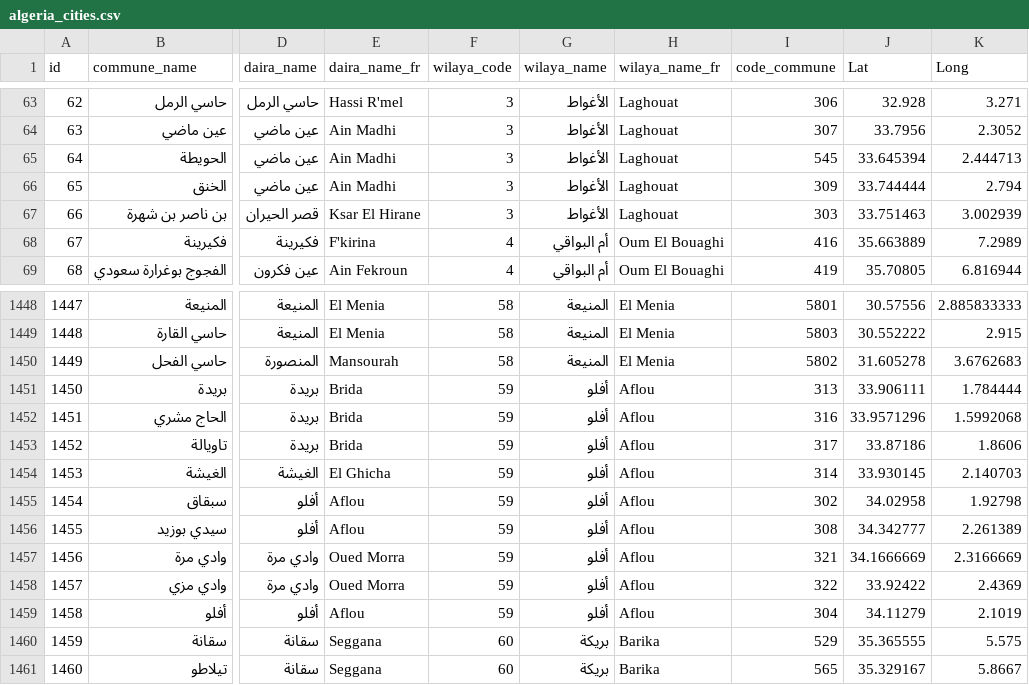
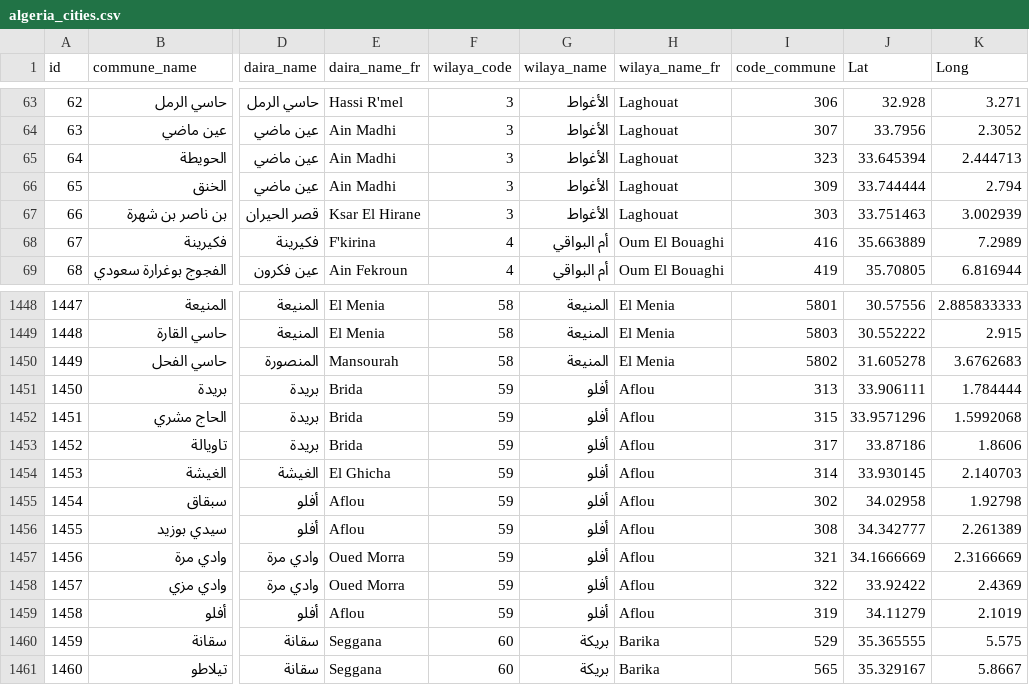
Before and after one commit to ihahachi/Algeria-Cities, a CSV file: csv/algeria_cities.csv, drawn as a sheet; only a part is shown, gaps mark what is left out; the diff names each change by its address in the sheet, - before the commit and + after, or states it on an @@ line.

Commit message:
fix wilaya of LAGHOUAT #2

```diff
--- a/csv/algeria_cities.csv
+++ b/csv/algeria_cities.csv
-I65 (code_commune): 545
+I65 (code_commune): 323
-I1452 (code_commune): 316
+I1452 (code_commune): 315
-I1459 (code_commune): 304
+I1459 (code_commune): 319
```
Also changed, not shown: 4 other files.
